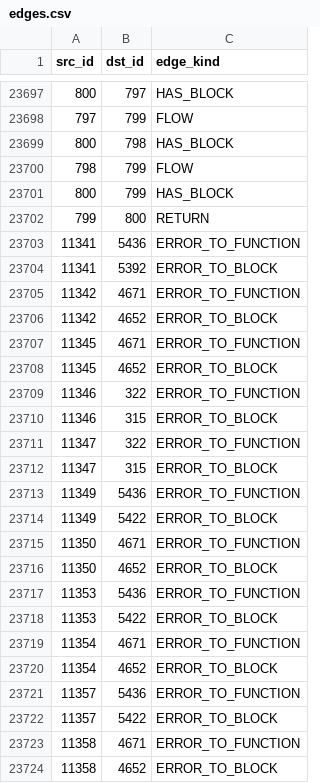
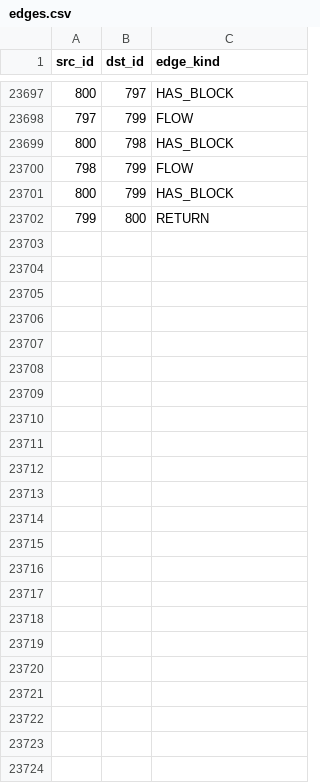
Before and after one commit to cicero-violate/canonir, a CSV file: canon-utils/rename/analysis/edges.csv, drawn as a sheet; only a part is shown, gaps mark what is left out; the diff names each change by its address in the sheet, - before the commit and + after, or states it on an @@ line.

Commit message:
background analysis-engine spawn, remove augment_with_errors from plugin hot path, fix merge accumulation

```diff
--- a/canon-utils/rename/analysis/edges.csv
+++ b/canon-utils/rename/analysis/edges.csv
-row 23703: 11341 | 5436 | ERROR_TO_FUNCTION
-row 23704: 11341 | 5392 | ERROR_TO_BLOCK
-row 23705: 11342 | 4671 | ERROR_TO_FUNCTION
-row 23706: 11342 | 4652 | ERROR_TO_BLOCK
-row 23707: 11345 | 4671 | ERROR_TO_FUNCTION
-row 23708: 11345 | 4652 | ERROR_TO_BLOCK
-row 23709: 11346 | 322 | ERROR_TO_FUNCTION
-row 23710: 11346 | 315 | ERROR_TO_BLOCK
-row 23711: 11347 | 322 | ERROR_TO_FUNCTION
-row 23712: 11347 | 315 | ERROR_TO_BLOCK
-row 23713: 11349 | 5436 | ERROR_TO_FUNCTION
-row 23714: 11349 | 5422 | ERROR_TO_BLOCK
-row 23715: 11350 | 4671 | ERROR_TO_FUNCTION
-row 23716: 11350 | 4652 | ERROR_TO_BLOCK
-row 23717: 11353 | 5436 | ERROR_TO_FUNCTION
-row 23718: 11353 | 5422 | ERROR_TO_BLOCK
-row 23719: 11354 | 4671 | ERROR_TO_FUNCTION
-row 23720: 11354 | 4652 | ERROR_TO_BLOCK
-row 23721: 11357 | 5436 | ERROR_TO_FUNCTION
-row 23722: 11357 | 5422 | ERROR_TO_BLOCK
-row 23723: 11358 | 4671 | ERROR_TO_FUNCTION
-row 23724: 11358 | 4652 | ERROR_TO_BLOCK
```
Also changed, not shown: canon/analysis/edges.csv, 18 other files.
